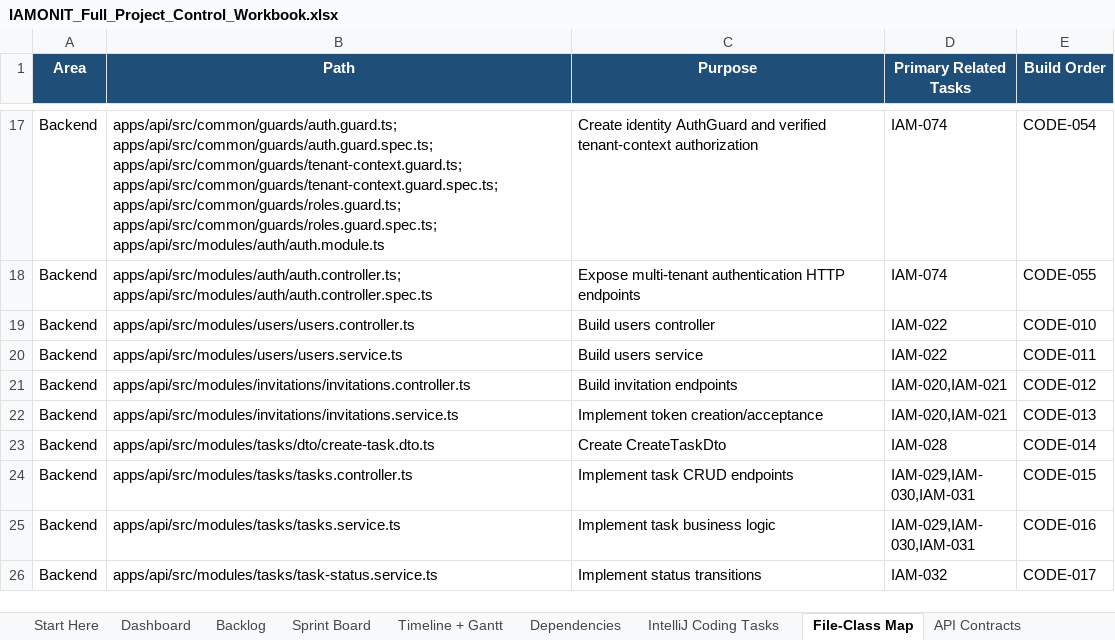
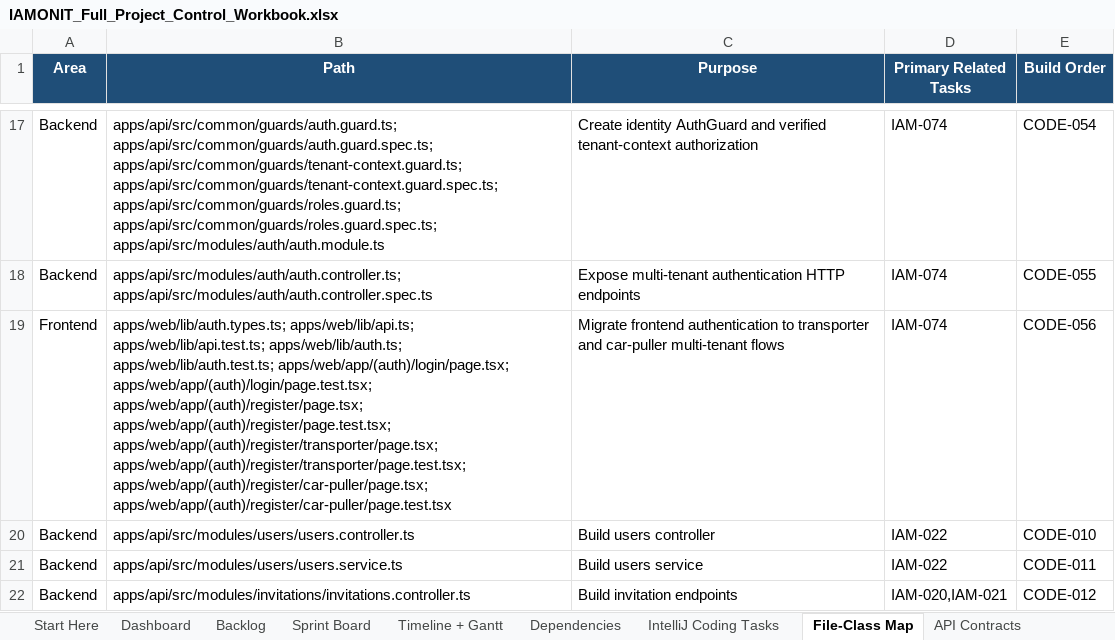
Before and after one commit to azemedkun-git/iamonit-platform, an Excel workbook: planning/IAMONIT_Full_Project_Control_Workbook.xlsx, sheet File-Class Map, drawn as a sheet; only a part is shown, gaps mark what is left out; the shorter side is filled out with more unchanged rows; values as stored, in another font and other column widths than the file's, no borders; the diff names each change by its address in the sheet, - before the commit and + after, or states it on an @@ line.

Commit message:
CODE-056 Define multi-tenant frontend authentication migration

```diff
--- a/planning/IAMONIT_Full_Project_Control_Workbook.xlsx (sheet File-Class Map)
+++ b/planning/IAMONIT_Full_Project_Control_Workbook.xlsx (sheet File-Class Map)
+row 19: Frontend | apps/web/lib/auth.types.ts; apps/web/lib/api.ts; apps/web/lib/api.test.ts; apps/web/lib/auth.ts; apps/web/lib/auth.test.ts; apps/web/app/(auth)/login/page.tsx; apps/web/app/(auth)/login/page.test.tsx; apps/web/app/(auth)/register/page.tsx; apps/web/app/(auth)/register/page.test.tsx; apps/web/app/(auth)/register/transporter/page.tsx; apps/web/app/(auth)/register/transporter/page.test.tsx; apps/web/app/(auth)/register/car-puller/page.tsx; apps/web/app/(auth)/register/car-puller/page.test.tsx | Migrate frontend authentication to transporter and car-puller multi-tenant flows | IAM-074 | CODE-056
```
Also changed, not shown: sheet IntelliJ Coding Tasks.
